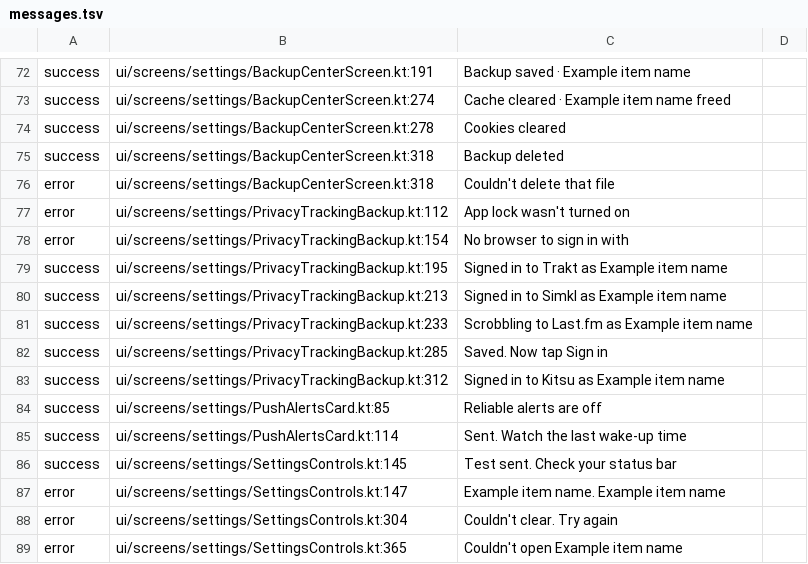
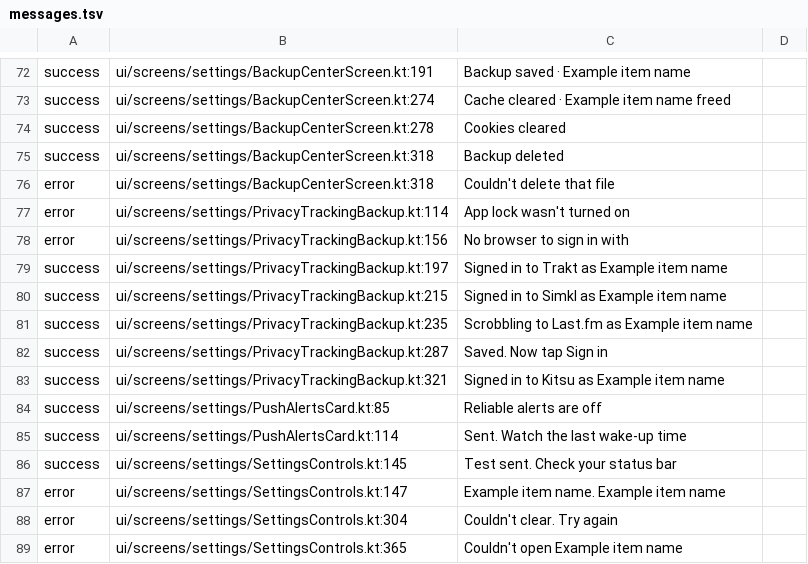
Before and after one commit to siamform/yumeiro, a TSV file: app/src/androidTest/assets/messages.tsv, drawn as a sheet; only a part is shown, gaps mark what is left out.

Commit message:
fix(ER-19): Kitsu sign-in failure reason shown inside the form, button becomes Retry
Cause: same as the home-server form: the Kitsu sign-in dialog stays open on failure and posted the
reason as a bottom message behind it and the keyboard (found by sweeping dialogs with a busy state
that post AppMessages.error). Fix: inline reason (tag kitsu_error, polite live region), confirm
reads Retry; field tags kitsu_email / kitsu_pass. Tests: RetryActionsDeviceTest e (real kitsu.io,
made-up account). Device run owed. Timestamp 2026-11-17. Ledger: ER-19.

Co-authored-by: Perplexity <noreply@perplexity.ai>

```diff
--- a/app/src/androidTest/assets/messages.tsv
+++ b/app/src/androidTest/assets/messages.tsv
@@ -76,9 +76,9 @@ success	ui/screens/settings/BackupCenterScreen.kt:318	Backup deleted
 error	ui/screens/settings/BackupCenterScreen.kt:318	Couldn't delete that file	
-error	ui/screens/settings/PrivacyTrackingBackup.kt:112	App lock wasn't turned on	
-error	ui/screens/settings/PrivacyTrackingBackup.kt:154	No browser to sign in with	
-success	ui/screens/settings/PrivacyTrackingBackup.kt:195	Signed in to Trakt as Example item name	
-success	ui/screens/settings/PrivacyTrackingBackup.kt:213	Signed in to Simkl as Example item name	
-success	ui/screens/settings/PrivacyTrackingBackup.kt:233	Scrobbling to Last.fm as Example item name	
-success	ui/screens/settings/PrivacyTrackingBackup.kt:285	Saved. Now tap Sign in	
-success	ui/screens/settings/PrivacyTrackingBackup.kt:312	Signed in to Kitsu as Example item name	
+error	ui/screens/settings/PrivacyTrackingBackup.kt:114	App lock wasn't turned on	
+error	ui/screens/settings/PrivacyTrackingBackup.kt:156	No browser to sign in with	
+success	ui/screens/settings/PrivacyTrackingBackup.kt:197	Signed in to Trakt as Example item name	
+success	ui/screens/settings/PrivacyTrackingBackup.kt:215	Signed in to Simkl as Example item name	
+success	ui/screens/settings/PrivacyTrackingBackup.kt:235	Scrobbling to Last.fm as Example item name	
+success	ui/screens/settings/PrivacyTrackingBackup.kt:287	Saved. Now tap Sign in	
+success	ui/screens/settings/PrivacyTrackingBackup.kt:321	Signed in to Kitsu as Example item name	
 success	ui/screens/settings/PushAlertsCard.kt:85	Reliable alerts are off	
```
Also changed, not shown: 3 other files.
